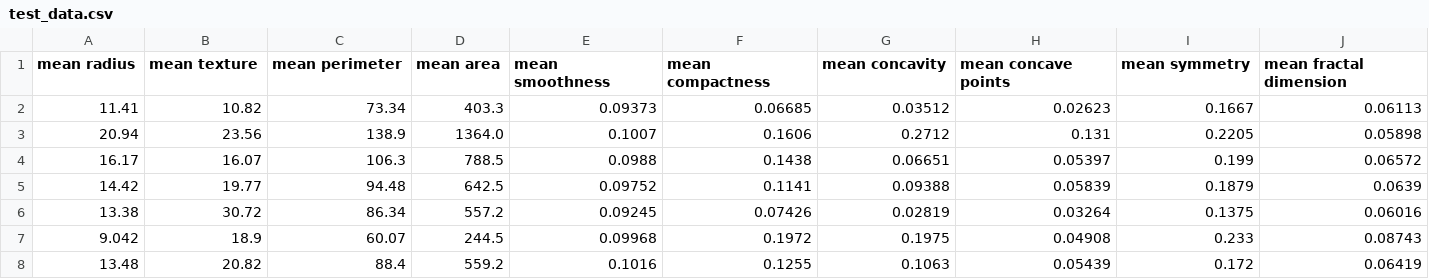
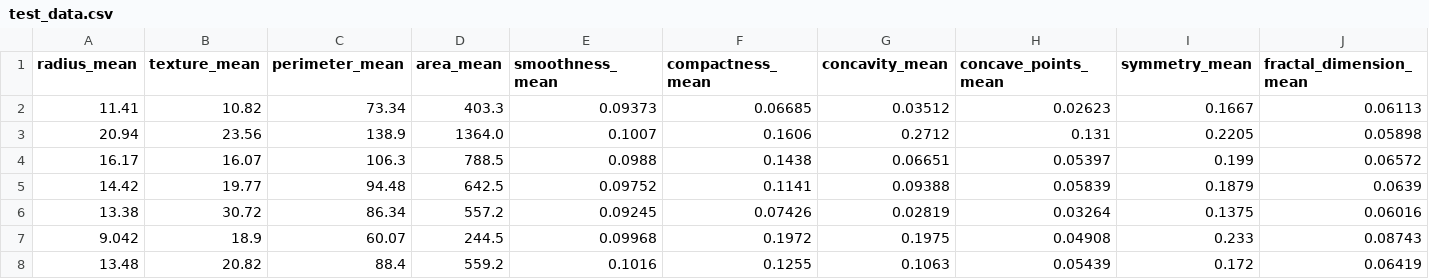
Before and after one commit to anuradhadevieee/ml_assignment_2, a CSV file: test_data.csv, drawn as a sheet; only a part is shown; the diff covers the shown part only; the diff names each change by its address in the sheet, - before the commit and + after, or states it on an @@ line.

Commit message:
Model with local data

```diff
--- a/test_data.csv
+++ b/test_data.csv
-A1: mean radius
+A1: radius_mean
-B1: mean texture
+B1: texture_mean
-C1: mean perimeter
+C1: perimeter_mean
-D1: mean area
+D1: area_mean
-E1: mean smoothness
+E1: smoothness_mean
-F1: mean compactness
+F1: compactness_mean
-G1: mean concavity
+G1: concavity_mean
-H1: mean concave points
+H1: concave_points_mean
-I1: mean symmetry
+I1: symmetry_mean
-J1: mean fractal dimension
+J1: fractal_dimension_mean
```
Also changed, not shown: 20 edited cells elsewhere in this file, 12 other files.
